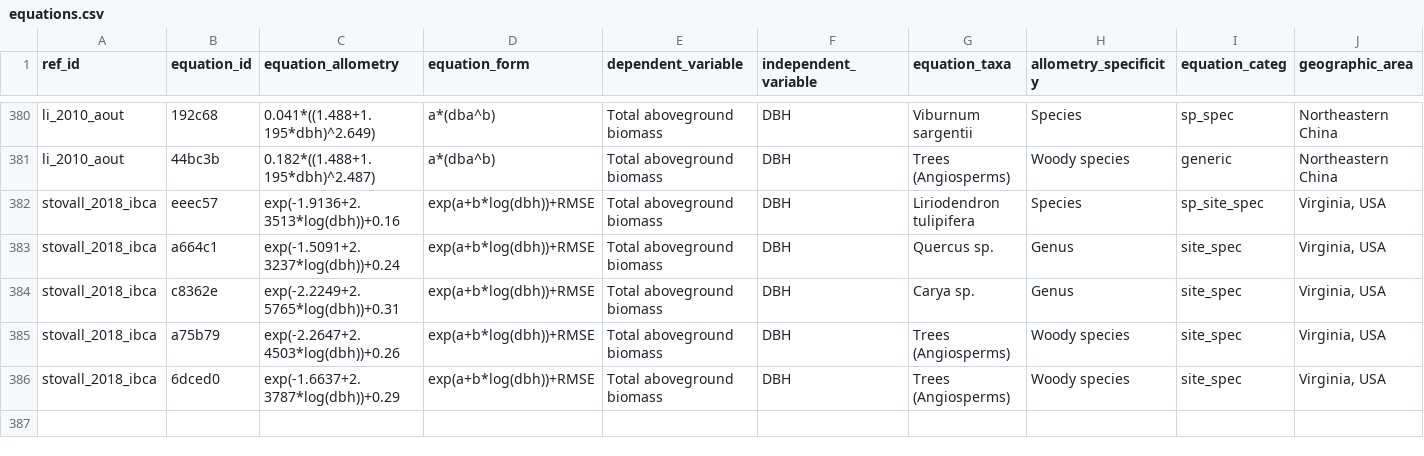
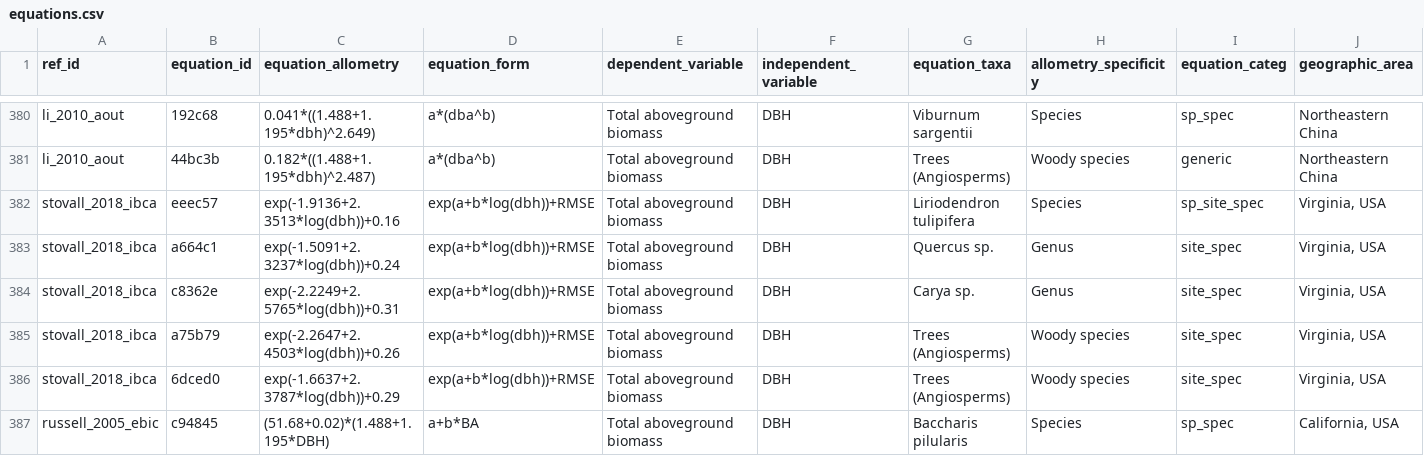
Before and after one commit to ropensci/allodb, a CSV file: data-raw/csv_database/equations.csv, drawn as a sheet; only a part is shown, gaps mark what is left out; rows hold the shown columns only; the diff names each change by its address in the sheet, - before the commit and + after, or states it on an @@ line.

Commit message:
Added Baccharis back to eq table
Mdofied the euqation, it shoudl be good now.

```diff
--- a/data-raw/csv_database/equations.csv
+++ b/data-raw/csv_database/equations.csv
+row 387: russell_2005_ebic | c94845 | (51.68+0.02)*(1.488+1.195*DBH) | a+b*BA | Total aboveground biomass | DBH | Baccharis pilularis | Species | sp_spec | California, USA
```
